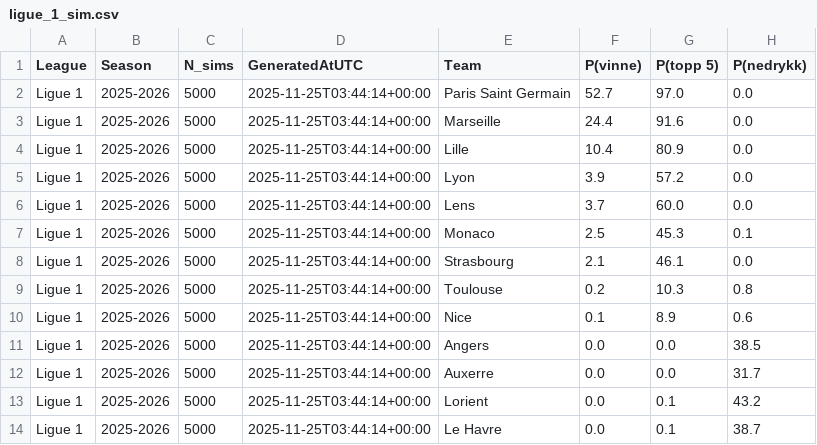
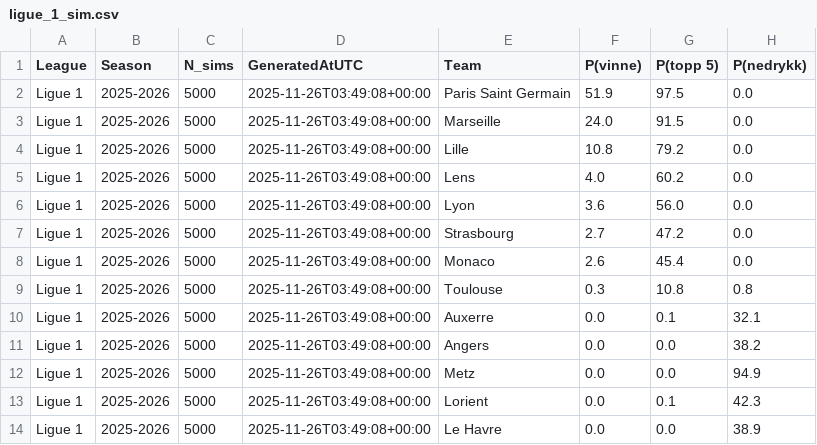
Before and after one commit to SindreUlsaker/Football_prediction, a CSV file: data/processed/simulations/ligue_1_sim.csv, drawn as a sheet; only a part is shown; the diff covers the shown part only.

```diff
--- a/data/processed/simulations/ligue_1_sim.csv
+++ b/data/processed/simulations/ligue_1_sim.csv
@@ -1,14 +1,14 @@
 League,Season,N_sims,GeneratedAtUTC,Team,P(vinne),P(topp 5),P(nedrykk)
-Ligue 1,2025-2026,5000,2025-11-25T03:44:14+00:00,Paris Saint Germain,52.7,97.0,0.0
-Ligue 1,2025-2026,5000,2025-11-25T03:44:14+00:00,Marseille,24.4,91.6,0.0
-Ligue 1,2025-2026,5000,2025-11-25T03:44:14+00:00,Lille,10.4,80.9,0.0
-Ligue 1,2025-2026,5000,2025-11-25T03:44:14+00:00,Lyon,3.9,57.2,0.0
-Ligue 1,2025-2026,5000,2025-11-25T03:44:14+00:00,Lens,3.7,60.0,0.0
-Ligue 1,2025-2026,5000,2025-11-25T03:44:14+00:00,Monaco,2.5,45.3,0.1
-Ligue 1,2025-2026,5000,2025-11-25T03:44:14+00:00,Strasbourg,2.1,46.1,0.0
-Ligue 1,2025-2026,5000,2025-11-25T03:44:14+00:00,Toulouse,0.2,10.3,0.8
-Ligue 1,2025-2026,5000,2025-11-25T03:44:14+00:00,Nice,0.1,8.9,0.6
-Ligue 1,2025-2026,5000,2025-11-25T03:44:14+00:00,Angers,0.0,0.0,38.5
-Ligue 1,2025-2026,5000,2025-11-25T03:44:14+00:00,Auxerre,0.0,0.0,31.7
-Ligue 1,2025-2026,5000,2025-11-25T03:44:14+00:00,Lorient,0.0,0.1,43.2
-Ligue 1,2025-2026,5000,2025-11-25T03:44:14+00:00,Le Havre,0.0,0.1,38.7
+Ligue 1,2025-2026,5000,2025-11-26T03:49:08+00:00,Paris Saint Germain,51.9,97.5,0.0
+Ligue 1,2025-2026,5000,2025-11-26T03:49:08+00:00,Marseille,24.0,91.5,0.0
+Ligue 1,2025-2026,5000,2025-11-26T03:49:08+00:00,Lille,10.8,79.2,0.0
+Ligue 1,2025-2026,5000,2025-11-26T03:49:08+00:00,Lens,4.0,60.2,0.0
+Ligue 1,2025-2026,5000,2025-11-26T03:49:08+00:00,Lyon,3.6,56.0,0.0
+Ligue 1,2025-2026,5000,2025-11-26T03:49:08+00:00,Strasbourg,2.7,47.2,0.0
+Ligue 1,2025-2026,5000,2025-11-26T03:49:08+00:00,Monaco,2.6,45.4,0.0
+Ligue 1,2025-2026,5000,2025-11-26T03:49:08+00:00,Toulouse,0.3,10.8,0.8
+Ligue 1,2025-2026,5000,2025-11-26T03:49:08+00:00,Auxerre,0.0,0.1,32.1
+Ligue 1,2025-2026,5000,2025-11-26T03:49:08+00:00,Angers,0.0,0.0,38.2
+Ligue 1,2025-2026,5000,2025-11-26T03:49:08+00:00,Metz,0.0,0.0,94.9
+Ligue 1,2025-2026,5000,2025-11-26T03:49:08+00:00,Lorient,0.0,0.1,42.3
+Ligue 1,2025-2026,5000,2025-11-26T03:49:08+00:00,Le Havre,0.0,0.0,38.9
```
Also changed, not shown: 16 edited cells elsewhere in this file, data/processed/simulations/bundesliga_sim.csv, data/processed/simulations/la_liga_sim.csv, 7 other files.
